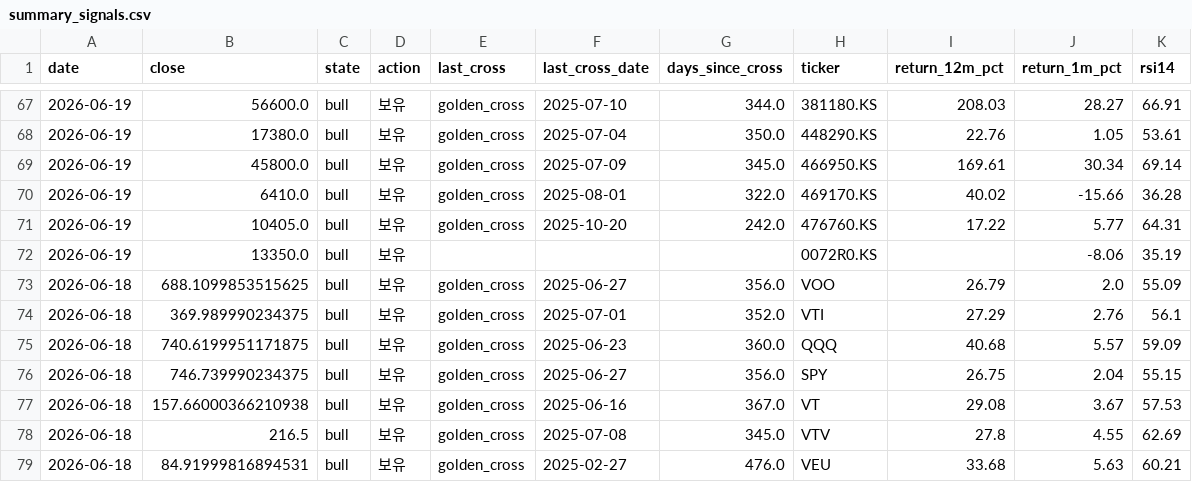
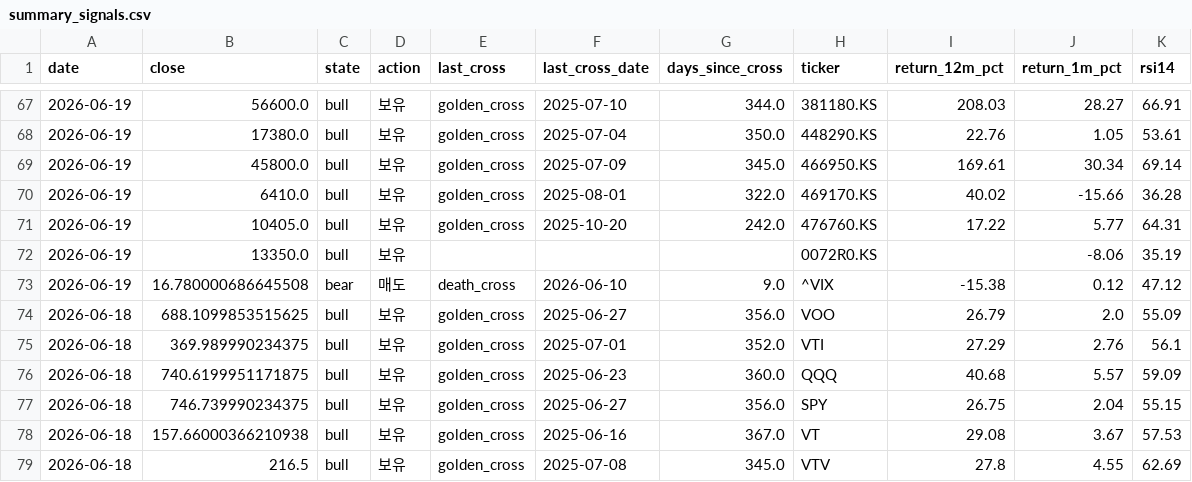
Before and after one commit to kimhyuntae0423-art/stock-coin-dashboard, a CSV file: results/summary_signals.csv, drawn as a sheet; only a part is shown, gaps mark what is left out; the shorter side is filled out with more unchanged rows.

```diff
--- a/results/summary_signals.csv
+++ b/results/summary_signals.csv
@@ -72,2 +72,3 @@ date,close,state,action,last_cross,last_cross_date,days_since_cross,ticker,retur
 2026-06-19,13350.0,bull,보유,,,,0072R0.KS,,-8.06,35.19
+2026-06-19,16.780000686645508,bear,매도,death_cross,2026-06-10,9.0,^VIX,-15.38,0.12,47.12
 2026-06-18,688.1099853515625,bull,보유,golden_cross,2025-06-27,356.0,VOO,26.79,2.0,55.09
```
Also changed, not shown: tickers.csv, 2 other files.
